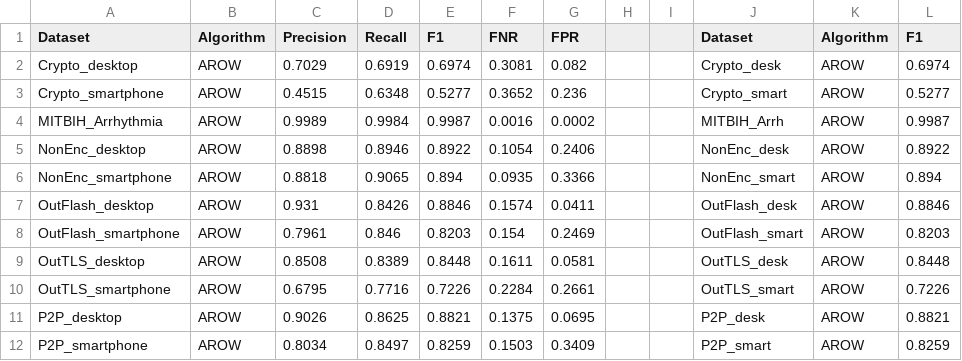
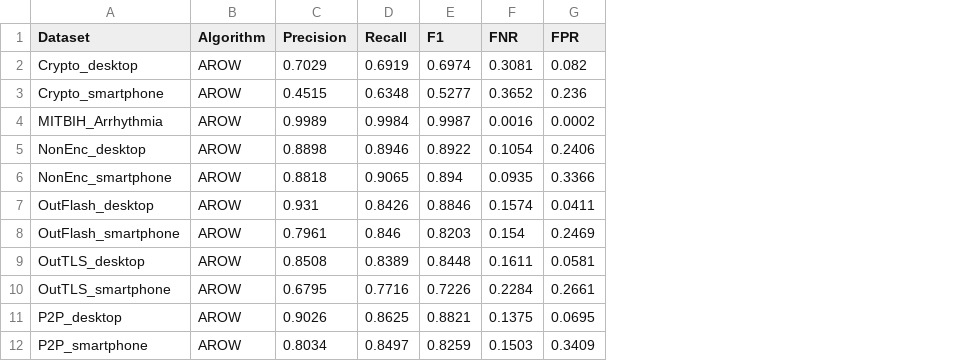
Before and after one commit to w-jamil/extreme-xp, a CSV file: online-classification/results/online_benchmark_results.csv, drawn as a sheet; only a part is shown; the diff names each change by its address in the sheet, - before the commit and + after, or states it on an @@ line.

```diff
--- a/online-classification/results/online_benchmark_results.csv
+++ b/online-classification/results/online_benchmark_results.csv
-column H, empty
-column I, empty
-column J (Dataset), rows 2-12: Crypto_desk | Crypto_smart | MITBIH_Arrh | NonEnc_desk | NonEnc_smart | OutFlash_desk | OutFlash_smart | OutTLS_desk | OutTLS_smart | P2P_desk | P2P_smart
-column K (Algorithm), rows 2-12: all AROW
-column L (F1), rows 2-12: 0.6974 | 0.5277 | 0.9987 | 0.8922 | 0.894 | 0.8846 | 0.8203 | 0.8448 | 0.7226 | 0.8821 | 0.8259
```
Also changed, not shown: 4 other files.
